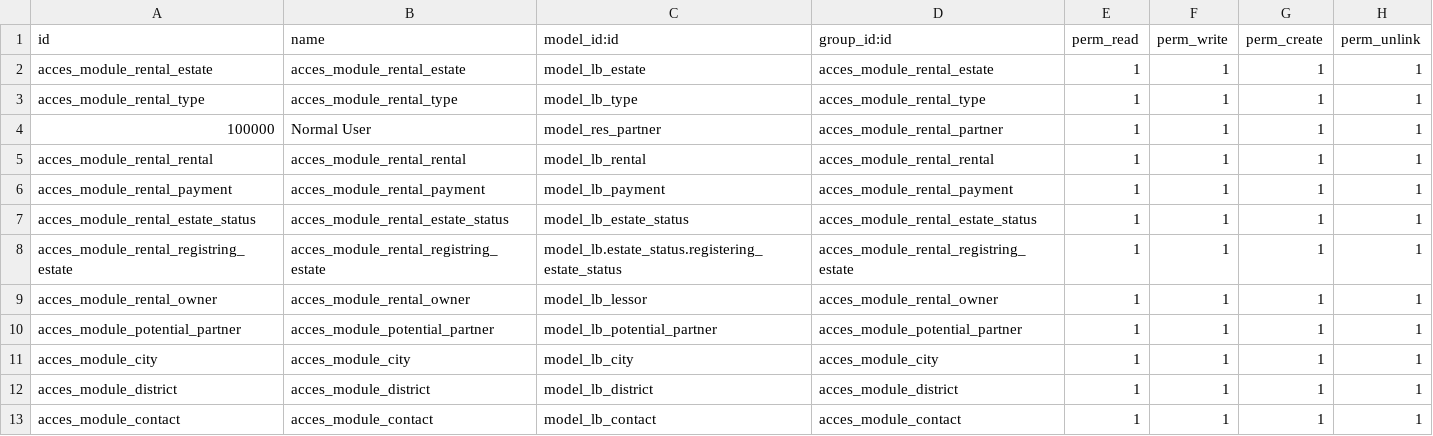
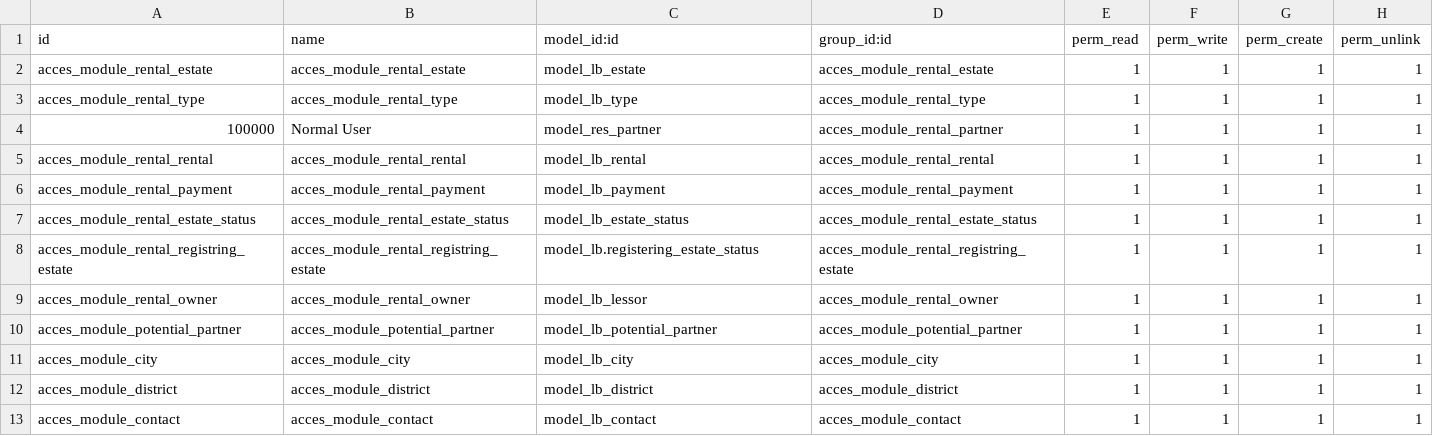
Before and after one commit to marcelsavegnago/zero_rental_estates, a CSV file: zero_rental_estates/security/ir.model.access.csv, drawn as a sheet.

Commit message:
Update ir.model.access.csv

```diff
--- a/zero_rental_estates/security/ir.model.access.csv
+++ b/zero_rental_estates/security/ir.model.access.csv
@@ -7,3 +7,3 @@ acces_module_rental_payment,acces_module_rental_payment,model_lb_payment,acces_m
 acces_module_rental_estate_status,acces_module_rental_estate_status,model_lb_estate_status,acces_module_rental_estate_status,1,1,1,1
-acces_module_rental_registring_estate,acces_module_rental_registring_estate,model_lb.estate_status.registering_estate_status,acces_module_rental_registring_estate,1,1,1,1
+acces_module_rental_registring_estate,acces_module_rental_registring_estate,model_lb.registering_estate_status,acces_module_rental_registring_estate,1,1,1,1
 acces_module_rental_owner,acces_module_rental_owner,model_lb_lessor,acces_module_rental_owner,1,1,1,1
```
